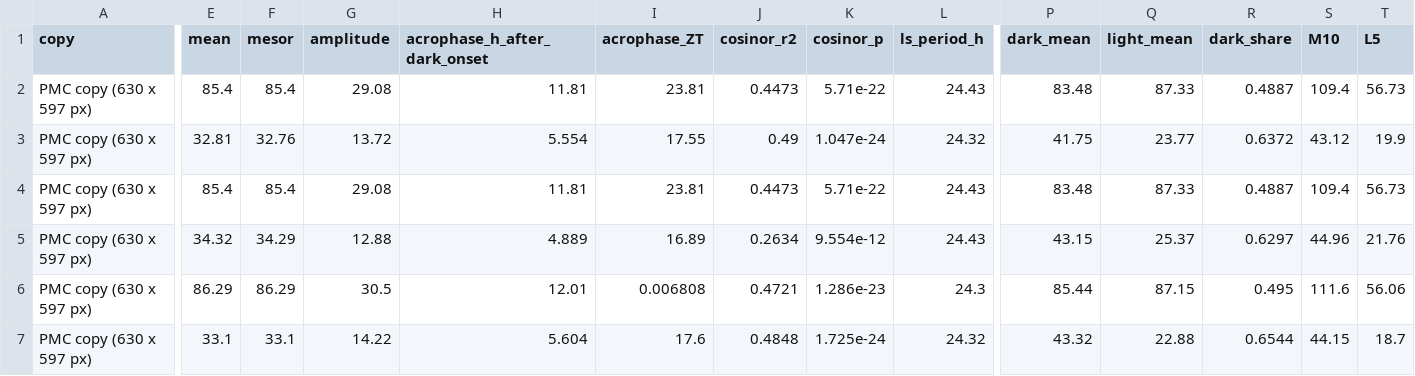
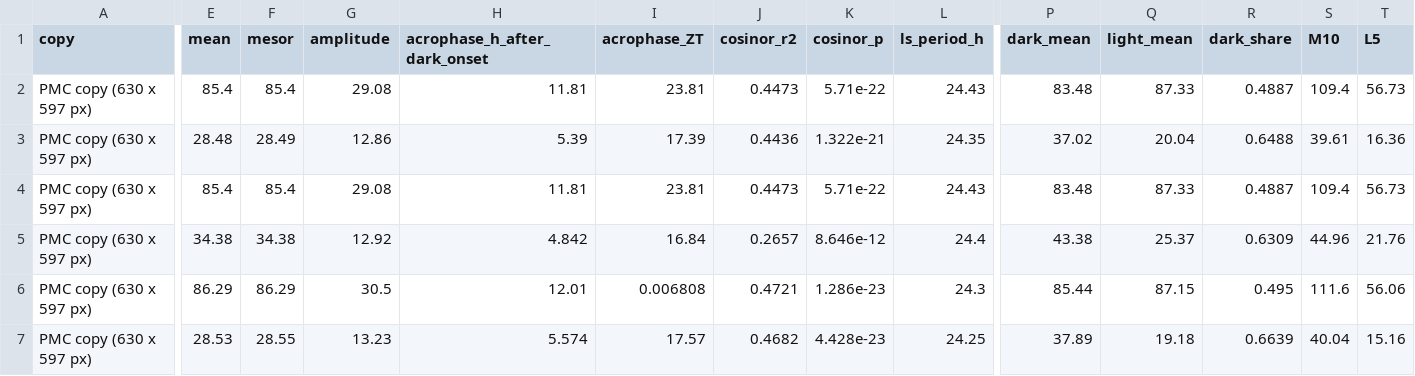
Before and after one commit to comparativechrono/trace-digitiser, a CSV file: validation/activity-traces/results/cd157.csv, drawn as a sheet; only a part is shown, gaps mark what is left out; removed rows and columns are numbered as before the commit, all else as after; rows hold the shown columns only; the diff covers the shown part only; the diff names each change by its address in the sheet, - before the commit and + after, or states it on an @@ line.

```diff
--- a/validation/activity-traces/results/cd157.csv
+++ b/validation/activity-traces/results/cd157.csv
-E3 (mean): 32.81
+E3 (mean): 28.48
-F3 (mesor): 32.76
+F3 (mesor): 28.49
-G3 (amplitude): 13.72
+G3 (amplitude): 12.86
-H3 (acrophase_h_after_dark_onset): 5.554
+H3 (acrophase_h_after_dark_onset): 5.39
-I3 (acrophase_ZT): 17.55
+I3 (acrophase_ZT): 17.39
-J3 (cosinor_r2): 0.49
+J3 (cosinor_r2): 0.4436
-K3 (cosinor_p): 1.047e-24
+K3 (cosinor_p): 1.322e-21
-L3 (ls_period_h): 24.32
+L3 (ls_period_h): 24.35
-P3 (dark_mean): 41.75
+P3 (dark_mean): 37.02
-Q3 (light_mean): 23.77
+Q3 (light_mean): 20.04
-R3 (dark_share): 0.6372
+R3 (dark_share): 0.6488
-S3 (M10): 43.12
+S3 (M10): 39.61
-T3 (L5): 19.9
+T3 (L5): 16.36
-E5 (mean): 34.32
+E5 (mean): 34.38
-F5 (mesor): 34.29
+F5 (mesor): 34.38
-G5 (amplitude): 12.88
+G5 (amplitude): 12.92
-H5 (acrophase_h_after_dark_onset): 4.889
+H5 (acrophase_h_after_dark_onset): 4.842
-I5 (acrophase_ZT): 16.89
+I5 (acrophase_ZT): 16.84
-J5 (cosinor_r2): 0.2634
+J5 (cosinor_r2): 0.2657
-K5 (cosinor_p): 9.554e-12
+K5 (cosinor_p): 8.646e-12
-L5 (ls_period_h): 24.43
+L5 (ls_period_h): 24.4
-P5 (dark_mean): 43.15
+P5 (dark_mean): 43.38
-R5 (dark_share): 0.6297
+R5 (dark_share): 0.6309
-row 7: PMC copy (630 x 597 px) | 33.1 | 33.1 | 14.22 | 5.604 | 17.6 | 0.4848 | 1.725e-24 | 24.32 | 43.32 | 22.88 | 0.6544 | 44.15 | 18.7
+row 7: PMC copy (630 x 597 px) | 28.53 | 28.55 | 13.23 | 5.574 | 17.57 | 0.4682 | 4.428e-23 | 24.25 | 37.89 | 19.18 | 0.6639 | 40.04 | 15.16
```
Also changed, not shown: 2 added rows, 2 removed rows and 34 edited cells elsewhere in this file, validation/activity-traces/results/cd157_daily.csv, validation/activity-traces/results/cd157_misread.csv, 10 other files.
